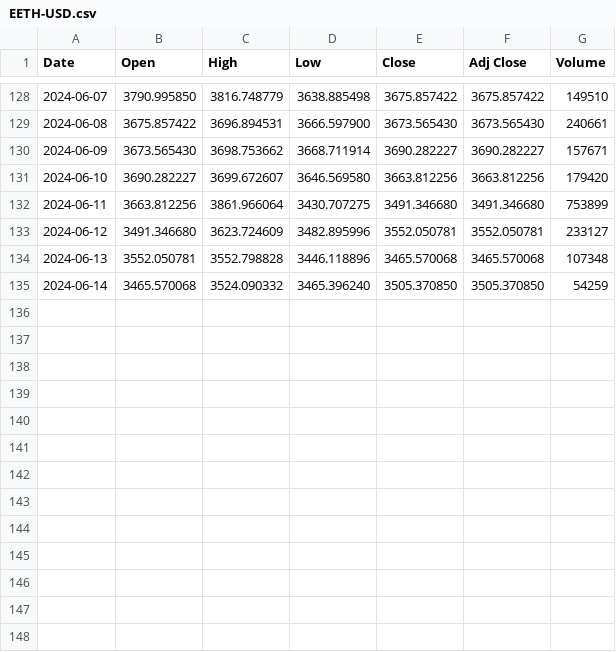
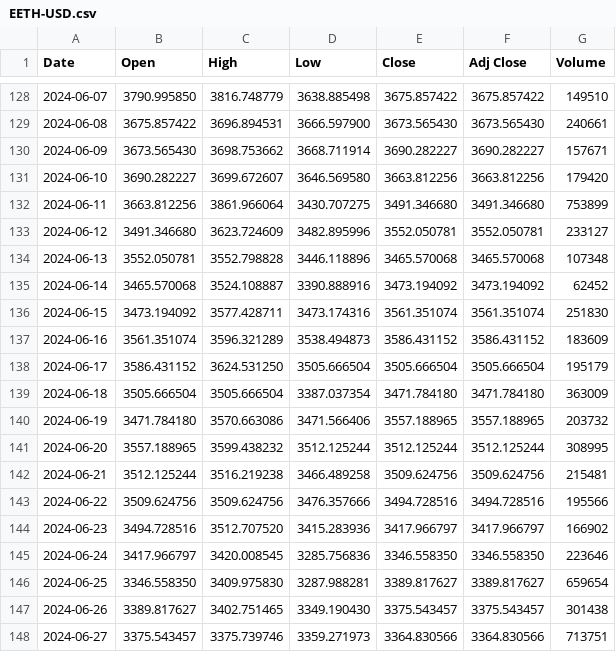
Before and after one commit to farischaudhry/pendle-analysis, a CSV file: data/eETH/EETH-USD.csv, drawn as a sheet; only a part is shown, gaps mark what is left out.

```diff
--- a/data/eETH/EETH-USD.csv
+++ b/data/eETH/EETH-USD.csv
@@ -134,2 +134,15 @@ Date,Open,High,Low,Close,Adj Close,Volume
 2024-06-13,3552.050781,3552.798828,3446.118896,3465.570068,3465.570068,107348
-2024-06-14,3465.570068,3524.090332,3465.396240,3505.370850,3505.370850,54259
+2024-06-14,3465.570068,3524.108887,3390.888916,3473.194092,3473.194092,62452
+2024-06-15,3473.194092,3577.428711,3473.174316,3561.351074,3561.351074,251830
+2024-06-16,3561.351074,3596.321289,3538.494873,3586.431152,3586.431152,183609
+2024-06-17,3586.431152,3624.531250,3505.666504,3505.666504,3505.666504,195179
+2024-06-18,3505.666504,3505.666504,3387.037354,3471.784180,3471.784180,363009
+2024-06-19,3471.784180,3570.663086,3471.566406,3557.188965,3557.188965,203732
+2024-06-20,3557.188965,3599.438232,3512.125244,3512.125244,3512.125244,308995
+2024-06-21,3512.125244,3516.219238,3466.489258,3509.624756,3509.624756,215481
+2024-06-22,3509.624756,3509.624756,3476.357666,3494.728516,3494.728516,195566
+2024-06-23,3494.728516,3512.707520,3415.283936,3417.966797,3417.966797,166902
+2024-06-24,3417.966797,3420.008545,3285.756836,3346.558350,3346.558350,223646
+2024-06-25,3346.558350,3409.975830,3287.988281,3389.817627,3389.817627,659654
+2024-06-26,3389.817627,3402.751465,3349.190430,3375.543457,3375.543457,301438
+2024-06-27,3375.543457,3375.739746,3359.271973,3364.830566,3364.830566,713751
```
Also changed, not shown: data/eETH/etherfi_eETH_Jun_pt_ohlcv_data.csv, data/eETH/zircuit_eETH_Jun_pt_ohlcv_data.csv, 38 other files.
